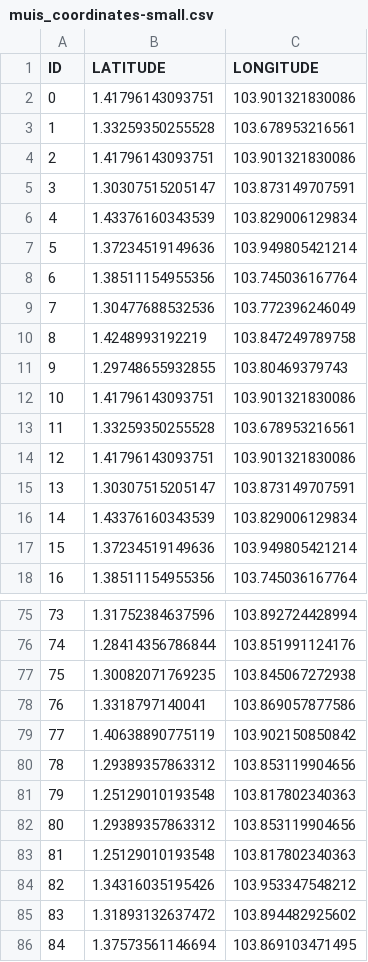
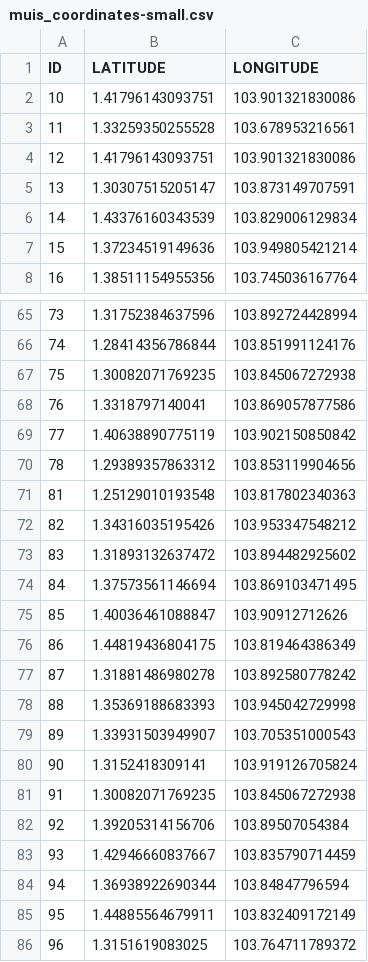
Before and after one commit to DevGottaDev/leaflet-project-halal-eateries-sg, a CSV file: datasources/muis_coordinates-small.csv, drawn as a sheet; only a part is shown, gaps mark what is left out; the shorter side is filled out with more unchanged rows; removed rows and columns are numbered as before the commit, all else as after; the diff names each change by its address in the sheet, - before the commit and + after, or states it on an @@ line.

```diff
--- a/datasources/muis_coordinates-small.csv
+++ b/datasources/muis_coordinates-small.csv
-row 2: 0 | 1.41796143093751 | 103.901321830086
-row 3: 1 | 1.33259350255528 | 103.678953216561
-row 4: 2 | 1.41796143093751 | 103.901321830086
-row 5: 3 | 1.30307515205147 | 103.873149707591
-row 6: 4 | 1.43376160343539 | 103.829006129834
-row 7: 5 | 1.37234519149636 | 103.949805421214
-row 8: 6 | 1.38511154955356 | 103.745036167764
-row 9: 7 | 1.30477688532536 | 103.772396246049
-row 10: 8 | 1.4248993192219 | 103.847249789758
-row 11: 9 | 1.29748655932855 | 103.80469379743
@@ column A (ID) renumbered in row 71 @@
-row 82: 80 | 1.29389357863312 | 103.853119904656
-row 83: 81 | 1.25129010193548 | 103.817802340363
```
Also changed, not shown: datasources/muis_coordinates-smallest.csv, datasources/muis_coordinates.csv, 2 other files.
